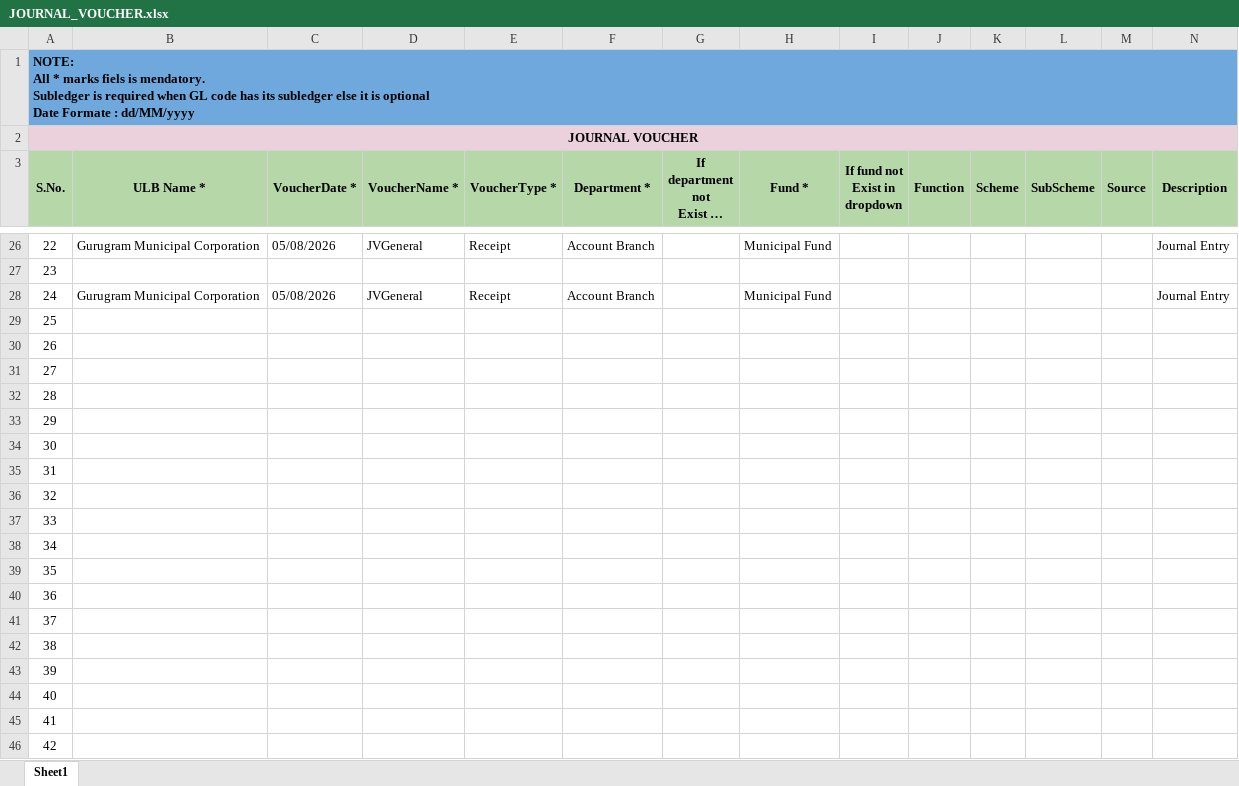
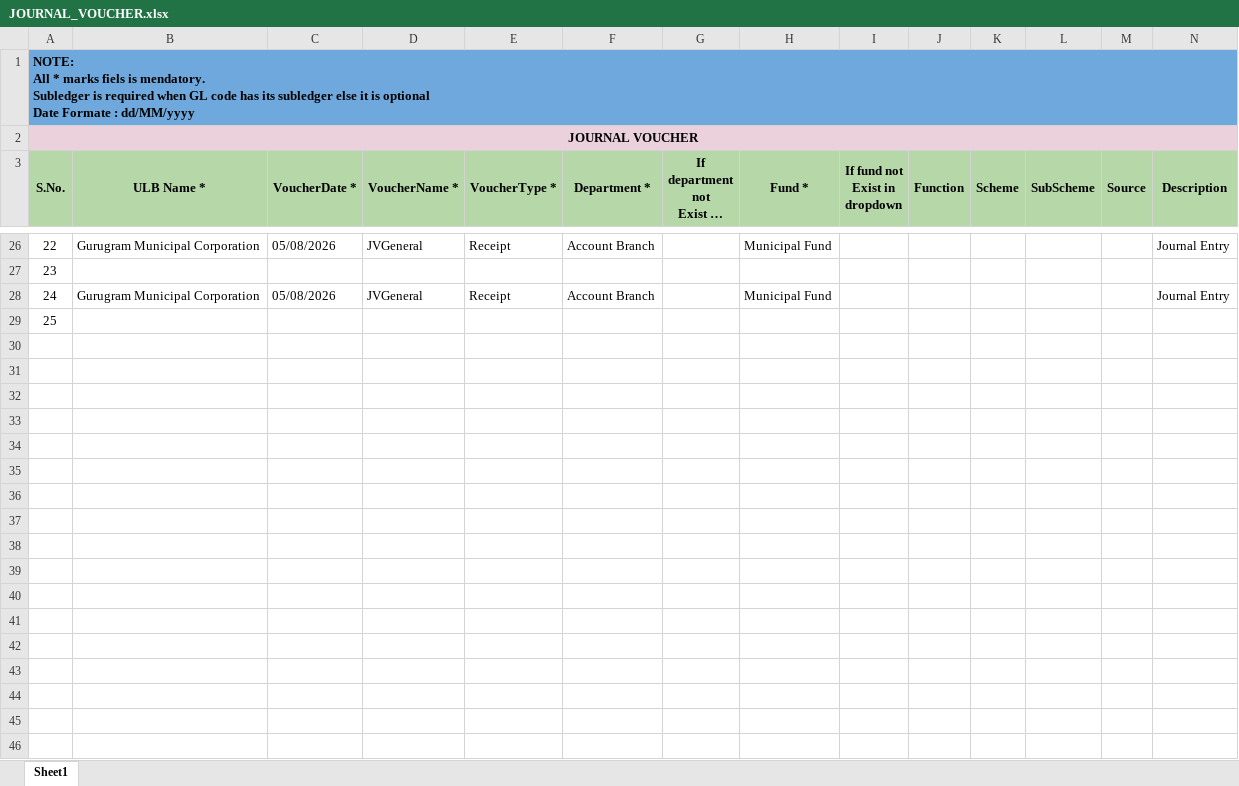
Before and after one commit to HeeralalGupta/UYPYOG-Migration-Frameworks, an Excel workbook: FinanceDataMigration/src/main/resources/migration-templates/JOURNAL_VOUCHER.xlsx, sheet Sheet1, drawn as a sheet; only a part is shown, gaps mark what is left out; long unchanged cells end in …; values as stored, in another font and other column widths than the file's, no borders; rows hold the shown columns only; the diff covers the shown part only; the diff names each change by its address in the sheet, - before the commit and + after, or states it on an @@ line.

```diff
--- a/FinanceDataMigration/src/main/resources/migration-templates/JOURNAL_VOUCHER.xlsx (sheet Sheet1)
+++ b/FinanceDataMigration/src/main/resources/migration-templates/JOURNAL_VOUCHER.xlsx (sheet Sheet1)
-row 30: 26
-row 31: 27
-row 32: 28
-row 33: 29
-row 34: 30
-row 35: 31
-row 36: 32
-row 37: 33
-row 38: 34
-row 39: 35
-row 40: 36
-row 41: 37
-row 42: 38
-row 43: 39
-row 44: 40
-row 45: 41
-row 46: 42
```
Also changed, not shown: 99 removed rows and 3 edited cells elsewhere in this sheet, FinanceDataMigration/src/main/resources/migration-templates/BANK_ACCOUNT.xlsx, FinanceDataMigration/src/main/resources/migration-templates/FUND.xlsx, 12 other files.
